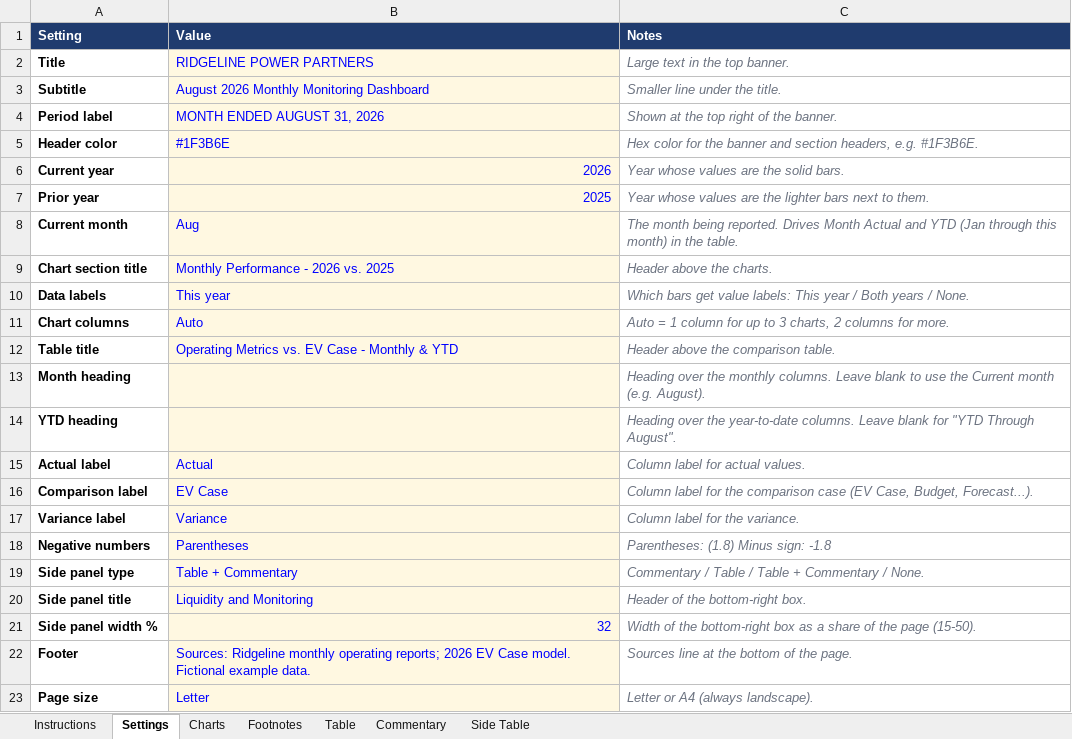
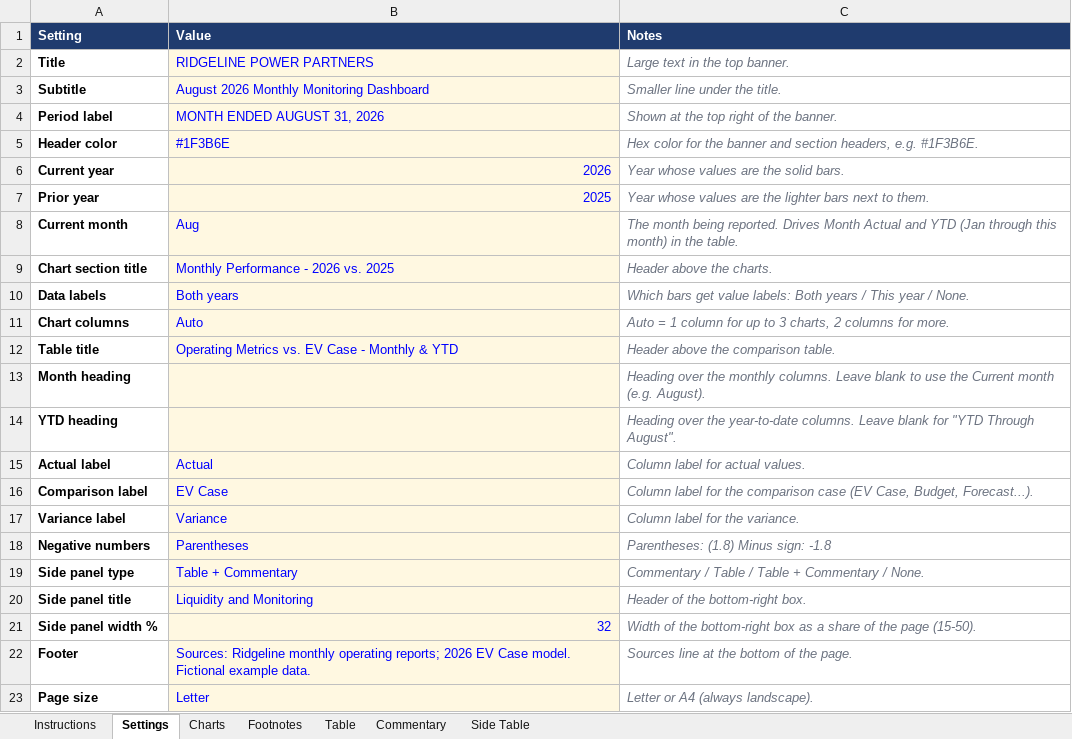
Before and after one commit to jpk02/krengbible, an Excel workbook: dashboard-builder/Ridgeline-Example-Inputs.xlsx, sheet Settings, drawn as a sheet; values as stored, in another font and other column widths than the file's, no borders; the diff names each change by its address in the sheet, - before the commit and + after, or states it on an @@ line.

```diff
--- a/dashboard-builder/Ridgeline-Example-Inputs.xlsx (sheet Settings)
+++ b/dashboard-builder/Ridgeline-Example-Inputs.xlsx (sheet Settings)
-B10 (Value): This year
+B10 (Value): Both years
-C10 (Notes): …value labels: This year / Both years / None.
+C10 (Notes): …value labels: Both years / This year / None.
```
Also changed, not shown: dashboard-builder/Bluefield-Example-Inputs.xlsx, 4 other files.
